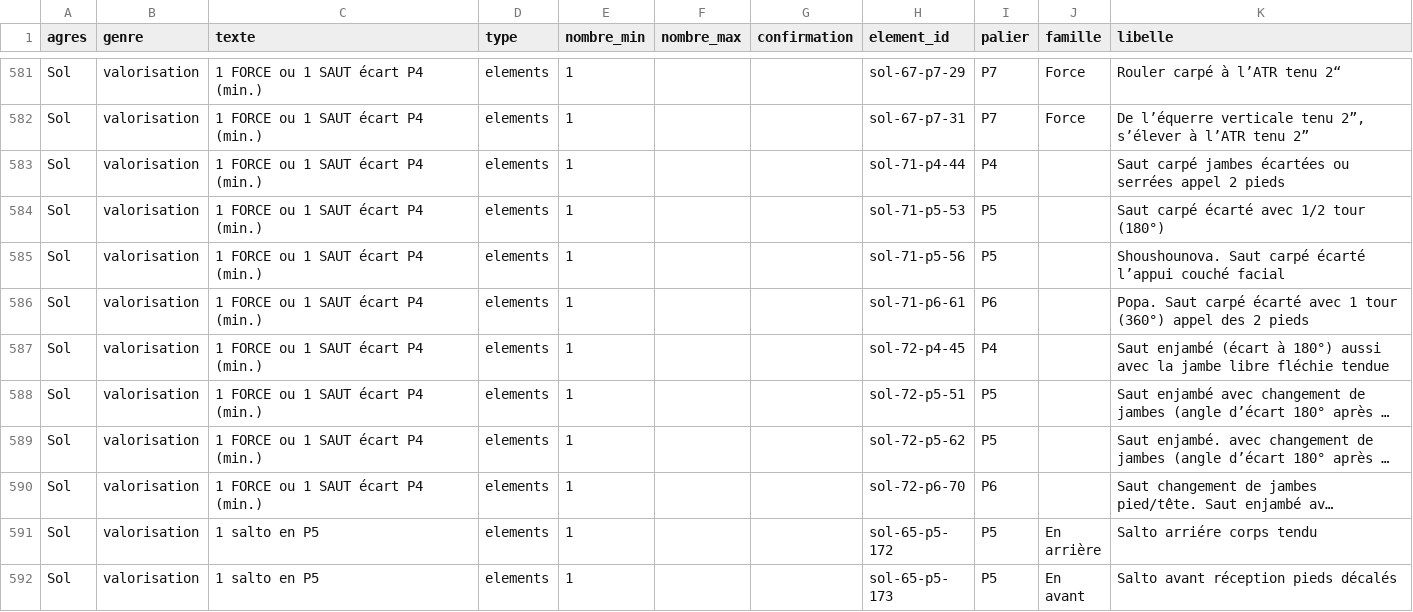
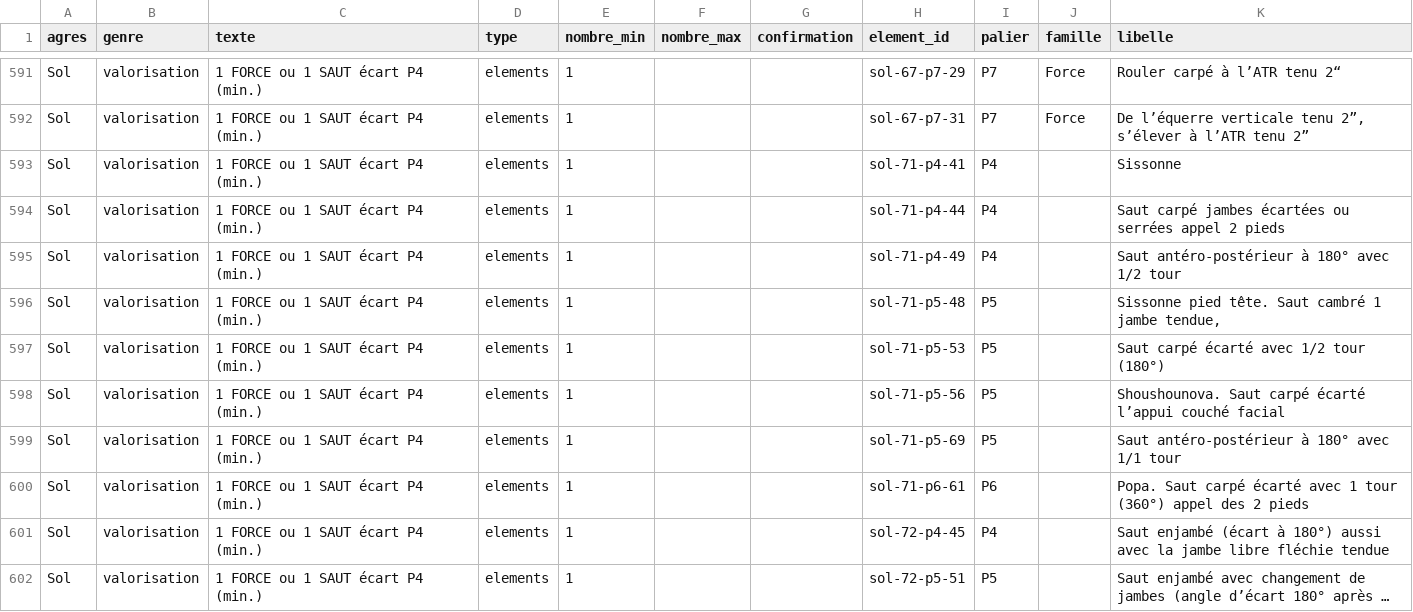
Before and after one commit to marieegl/ufolep-programs-creation, a CSV file: data/csv/criteres-elements.csv, drawn as a sheet; only a part is shown, gaps mark what is left out; the shorter side is filled out with more unchanged rows; long unchanged cells end in …; the diff covers the shown part only; the diff names each change by its address in the sheet, - before the commit and + after, or states it on an @@ line.

```diff
--- a/data/csv/criteres-elements.csv
+++ b/data/csv/criteres-elements.csv
+row 593: Sol | valorisation | 1 FORCE ou 1 SAUT écart P4 (min.) | elements | 1 |  |  | sol-71-p4-41 | P4 |  | Sissonne
+row 595: Sol | valorisation | 1 FORCE ou 1 SAUT écart P4 (min.) | elements | 1 |  |  | sol-71-p4-49 | P4 |  | Saut antéro-postérieur à 180° avec 1/2 tour
+row 596: Sol | valorisation | 1 FORCE ou 1 SAUT écart P4 (min.) | elements | 1 |  |  | sol-71-p5-48 | P5 |  | Sissonne pied tête. Saut cambré 1 jambe tendue,
+row 599: Sol | valorisation | 1 FORCE ou 1 SAUT écart P4 (min.) | elements | 1 |  |  | sol-71-p5-69 | P5 |  | Saut antéro-postérieur à 180° avec 1/1 tour
```
Also changed, not shown: 20 added rows elsewhere in this file, data/criteres.csv, 2 other files.
